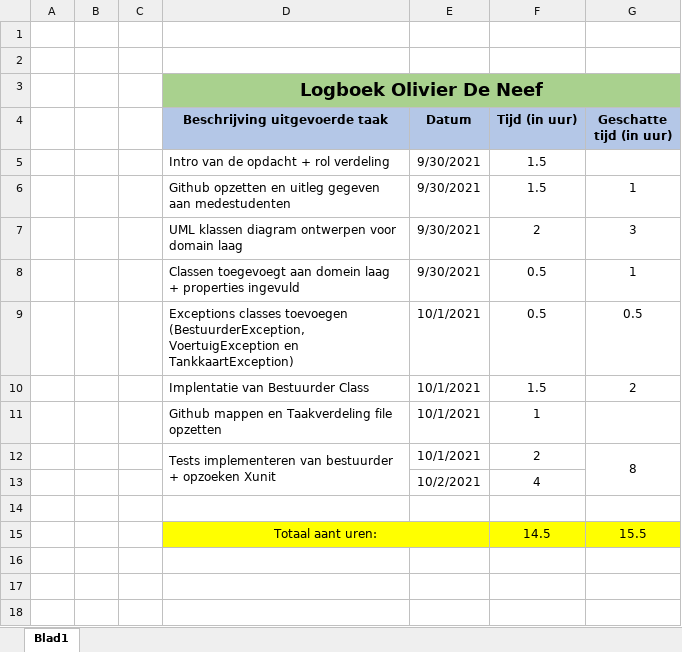
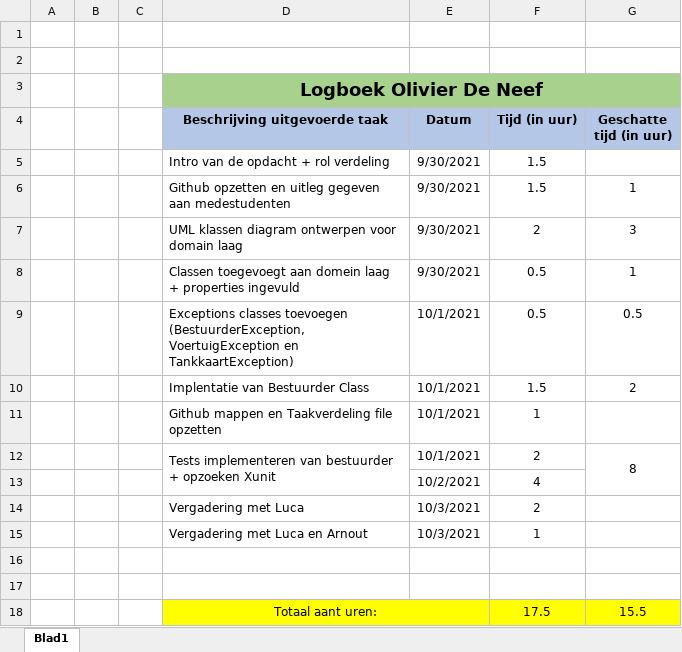
Before and after one commit to OlivierDeNeef/FleetMangementApp, an Excel workbook: Documentatie/Logboeken/Logboek-Olivier-De-Neef .xlsx, sheet Blad1, drawn as a sheet; values as stored, in another font and other column widths than the file's, no borders; addresses are those after the commit; the diff names each change by its address in the sheet, - before the commit and + after, or states it on an @@ line.

Commit message:
Update logboek

```diff
--- a/Documentatie/Logboeken/Logboek-Olivier-De-Neef .xlsx (sheet Blad1)
+++ b/Documentatie/Logboeken/Logboek-Olivier-De-Neef .xlsx (sheet Blad1)
+row 14:  |  |  | Vergadering met Luca | 10/3/2021 | 2
+row 15:  |  |  | Vergadering met Luca en Arnout | 10/3/2021 | 1
+row 17: (empty)
-F18 (Tijd (in uur)): 14.5
+F18 (Tijd (in uur)): 17.5
```
